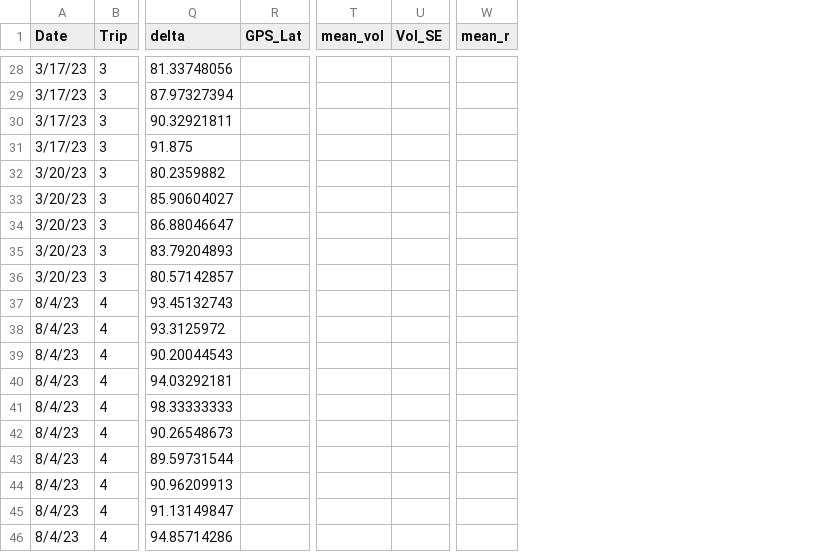
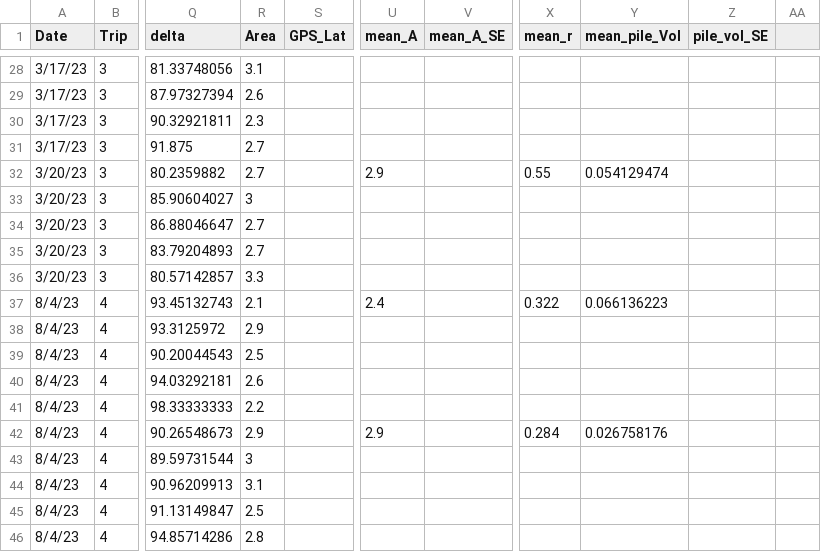
Before and after one commit to ricdesantiago/Sargasso_Subsidy, a CSV file: Sargassum_piles.csv, drawn as a sheet; only a part is shown, gaps mark what is left out; removed rows and columns are numbered as before the commit, all else as after; the diff covers the shown part only; the diff names each change by its address in the sheet, - before the commit and + after, or states it on an @@ line.

```diff
--- a/Sargassum_piles.csv
+++ b/Sargassum_piles.csv
+column R (Area), rows 28-46: 3.1 | 2.6 | 2.3 | 2.7 | 2.7 | 3 | 2.7 | 2.7 | 3.3 | 2.1 | 2.9 | 2.5 | 2.6 | 2.2 | 2.9 | 3 | 3.1 | 2.5 | 2.8
-column T (mean_vol), empty
-column U (Vol_SE), empty
+column U (mean_A), rows 32-42: 2.9 |  |  |  |  | 2.4 |  |  |  |  | 2.9
+column V (mean_A_SE), empty
+column Y (mean_pile_Vol), rows 32-42: 0.054129474 |  |  |  |  | 0.066136223 |  |  |  |  | 0.026758176
+column Z (pile_vol_SE), empty
+column AA, empty
-X32 (mean_r): (empty)
+X32 (mean_r): 0.55
-X37 (mean_r): (empty)
+X37 (mean_r): 0.322
-X42 (mean_r): (empty)
+X42 (mean_r): 0.284
```
Also changed, not shown: 5 edited cells elsewhere in this file, Soil_Chemicals2.csv, gas_readings.csv, 3 other files.
